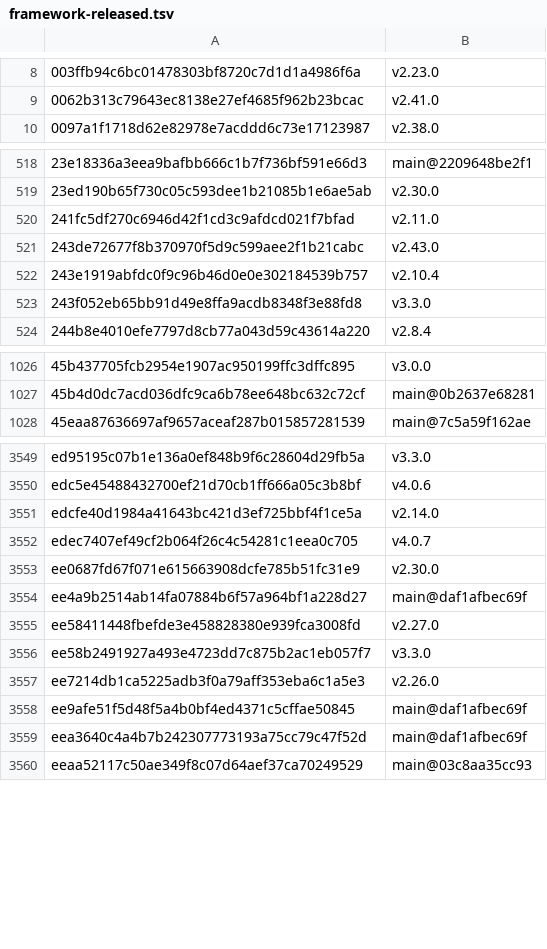
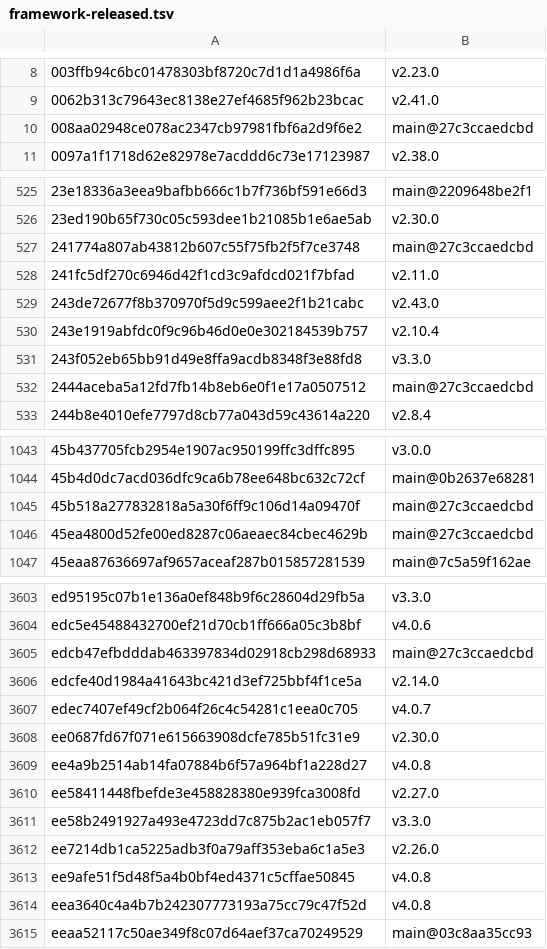
Before and after one commit to Sheldon-92/TAD, a TSV file: .tad/provenance/framework-released.tsv, drawn as a sheet; only a part is shown, gaps mark what is left out; the diff covers the shown part only.

Commit message:
chore(provenance): regenerate both ledgers for 4.0.9 [cora]

```diff
--- a/.tad/provenance/framework-released.tsv
+++ b/.tad/provenance/framework-released.tsv
@@ -9,2 +9,3 @@
 0062b313c79643ec8138e27ef4685f962b23bcac	v2.41.0
+008aa02948ce078ac2347cb97981fbf6a2d9f6e2	main@27c3ccaedcbd
 0097a1f1718d62e82978e7acddd6c73e17123987	v2.38.0
@@ -519,2 +526,3 @@
 23ed190b65f730c05c593dee1b21085b1e6ae5ab	v2.30.0
+241774a807ab43812b607c55f75fb2f5f7ce3748	main@27c3ccaedcbd
 241fc5df270c6946d42f1cd3c9afdcd021f7bfad	v2.11.0
@@ -523,2 +531,3 @@
 243f052eb65bb91d49e8ffa9acdb8348f3e88fd8	v3.3.0
+2444aceba5a12fd7fb14b8eb6e0f1e17a0507512	main@27c3ccaedcbd
 244b8e4010efe7797d8cb77a043d59c43614a220	v2.8.4
@@ -1027,2 +1044,4 @@
 45b4d0dc7acd036dfc9ca6b78ee648bc632c72cf	main@0b2637e68281
+45b518a277832818a5a30f6ff9c106d14a09470f	main@27c3ccaedcbd
+45ea4800d52fe00ed8287c06aeaec84cbec4629b	main@27c3ccaedcbd
 45eaa87636697af9657aceaf287b015857281539	main@7c5a59f162ae
@@ -3550,2 +3604,3 @@ ed95195c07b1e136a0ef848b9f6c28604d29fb5a	v3.3.0
 edc5e45488432700ef21d70cb1ff666a05c3b8bf	v4.0.6
+edcb47efbdddab463397834d02918cb298d68933	main@27c3ccaedcbd
 edcfe40d1984a41643bc421d3ef725bbf4f1ce5a	v2.14.0
@@ -3553,3 +3608,3 @@ edec7407ef49cf2b064f26c4c54281c1eea0c705	v4.0.7
 ee0687fd67f071e615663908dcfe785b51fc31e9	v2.30.0
-ee4a9b2514ab14fa07884b6f57a964bf1a228d27	main@daf1afbec69f
+ee4a9b2514ab14fa07884b6f57a964bf1a228d27	v4.0.8
 ee58411448fbefde3e458828380e939fca3008fd	v2.27.0
@@ -3557,4 +3612,4 @@ ee58b2491927a493e4723dd7c875b2ac1eb057f7	v3.3.0
 ee7214db1ca5225adb3f0a79aff353eba6c1a5e3	v2.26.0
-ee9afe51f5d48f5a4b0bf4ed4371c5cffae50845	main@daf1afbec69f
-eea3640c4a4b7b242307773193a75cc79c47f52d	main@daf1afbec69f
+ee9afe51f5d48f5a4b0bf4ed4371c5cffae50845	v4.0.8
+eea3640c4a4b7b242307773193a75cc79c47f52d	v4.0.8
 eeaa52117c50ae349f8c07d64aef37ca70249529	main@03c8aa35cc93
```
Also changed, not shown: 50 added rows and 32 edited cells elsewhere in this file, .tad/provenance/claude-legacy.tsv, 2 other files.
